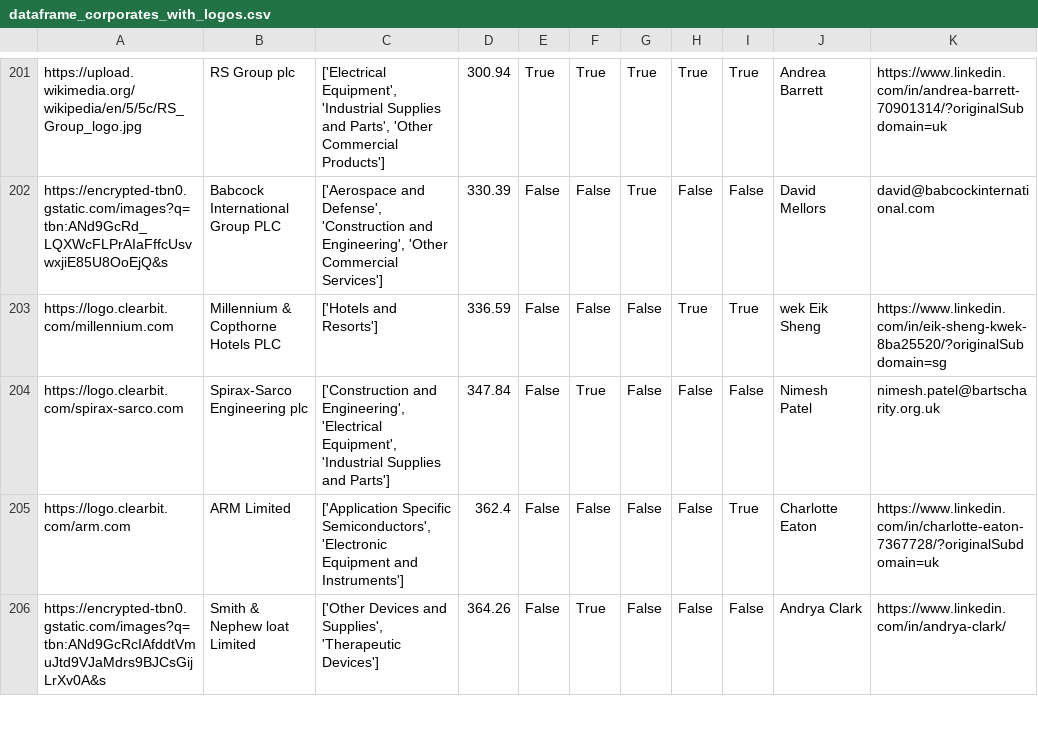
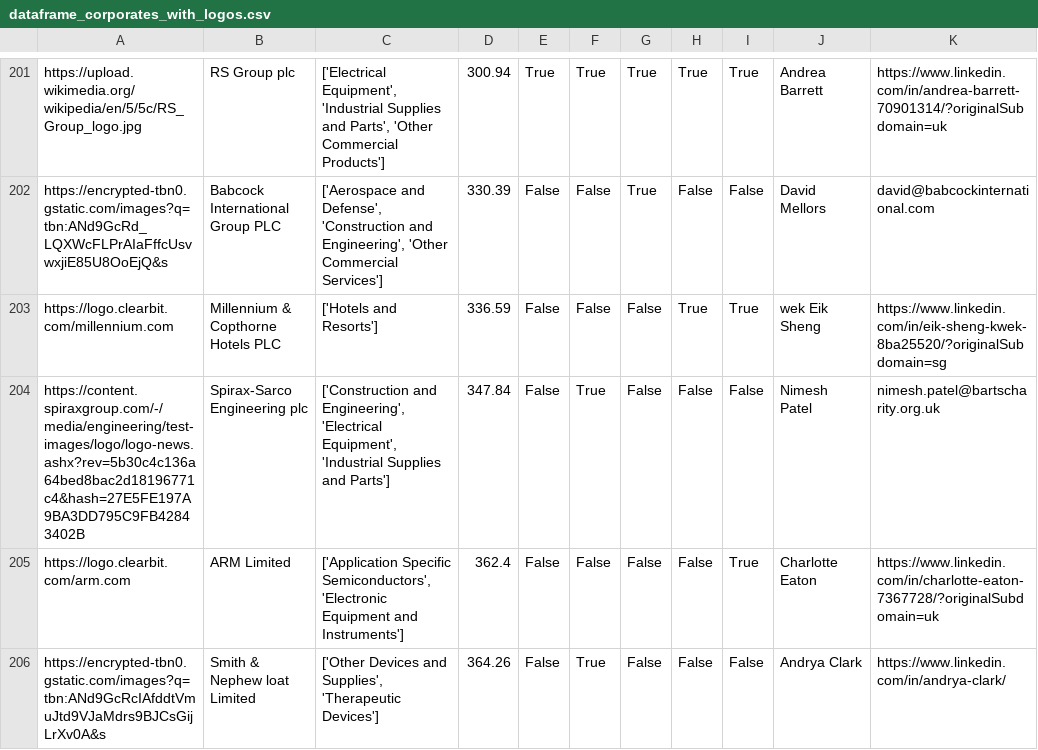
Before and after one commit to johannesaschoff/cs_demonstration, a CSV file: dataframe_corporates_with_logos.csv, drawn as a sheet; only a part is shown, gaps mark what is left out; the diff names each change by its address in the sheet, - before the commit and + after, or states it on an @@ line.

Commit message:
Update dataframe_corporates_with_logos.csv

```diff
--- a/dataframe_corporates_with_logos.csv
+++ b/dataframe_corporates_with_logos.csv
-A204: https://logo.clearbit.com/spirax-sarco.com
+A204: https://content.spiraxgroup.com/-/media/engineering/test-images/logo/logo-news.ashx?rev=5b30c4c136a64bed8bac2d18196771c4&hash=27E5FE197A9BA3DD795C9FB42843402B
```
